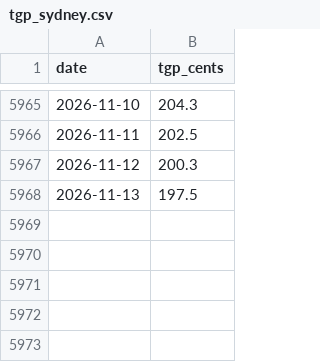
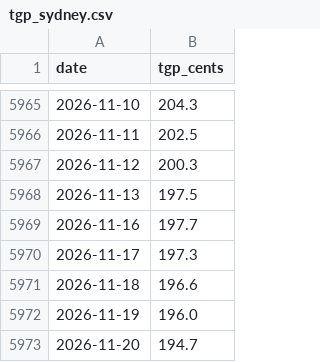
Before and after one commit to edwinsteele/fuel-price-signal, a CSV file: data/tgp/tgp_sydney.csv, drawn as a sheet; only a part is shown, gaps mark what is left out; the diff names each change by its address in the sheet, - before the commit and + after, or states it on an @@ line.

```diff
--- a/data/tgp/tgp_sydney.csv
+++ b/data/tgp/tgp_sydney.csv
+row 5969: 2026-11-16 | 197.7
+row 5970: 2026-11-17 | 197.3
+row 5971: 2026-11-18 | 196.6
+row 5972: 2026-11-19 | 196.0
+row 5973: 2026-11-20 | 194.7
```
